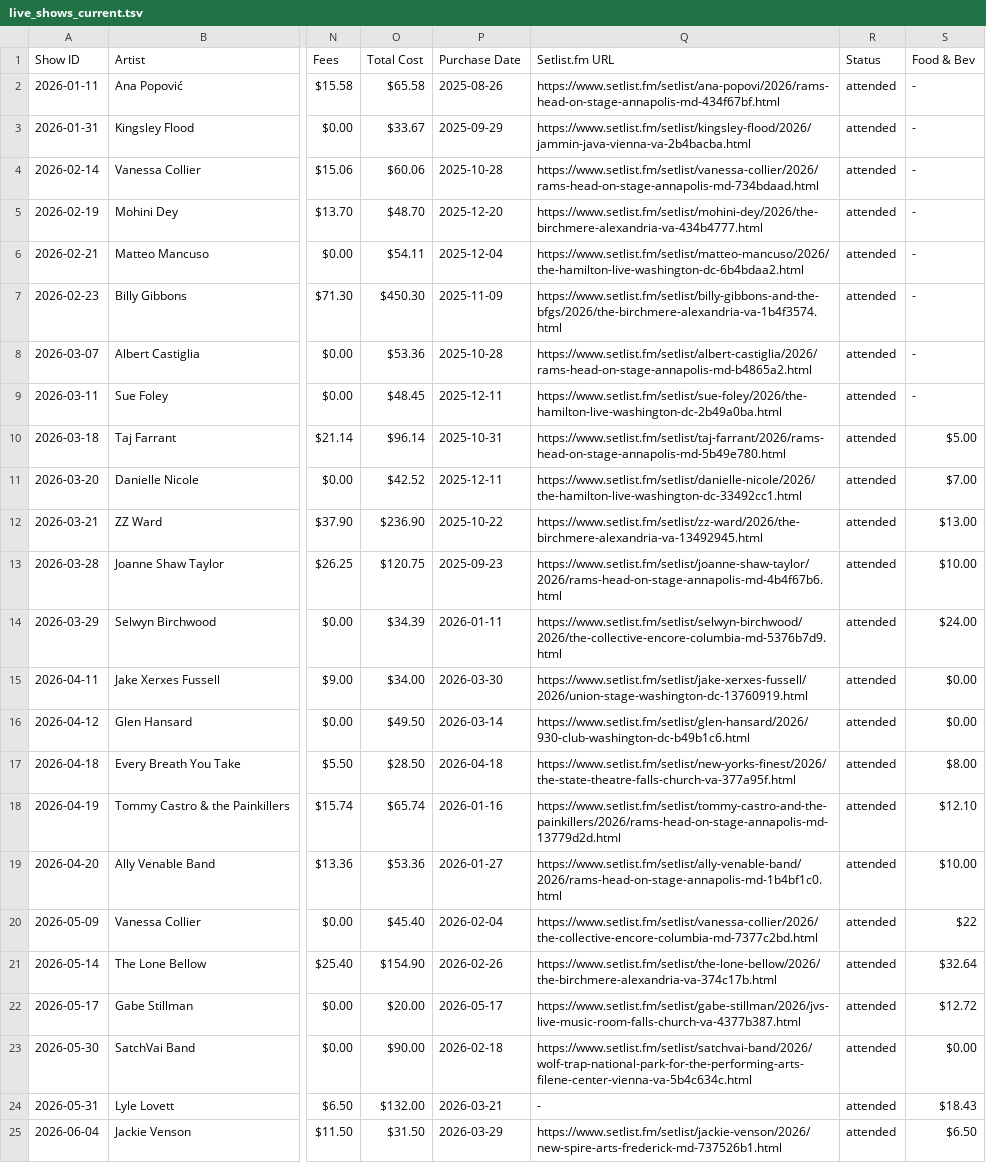
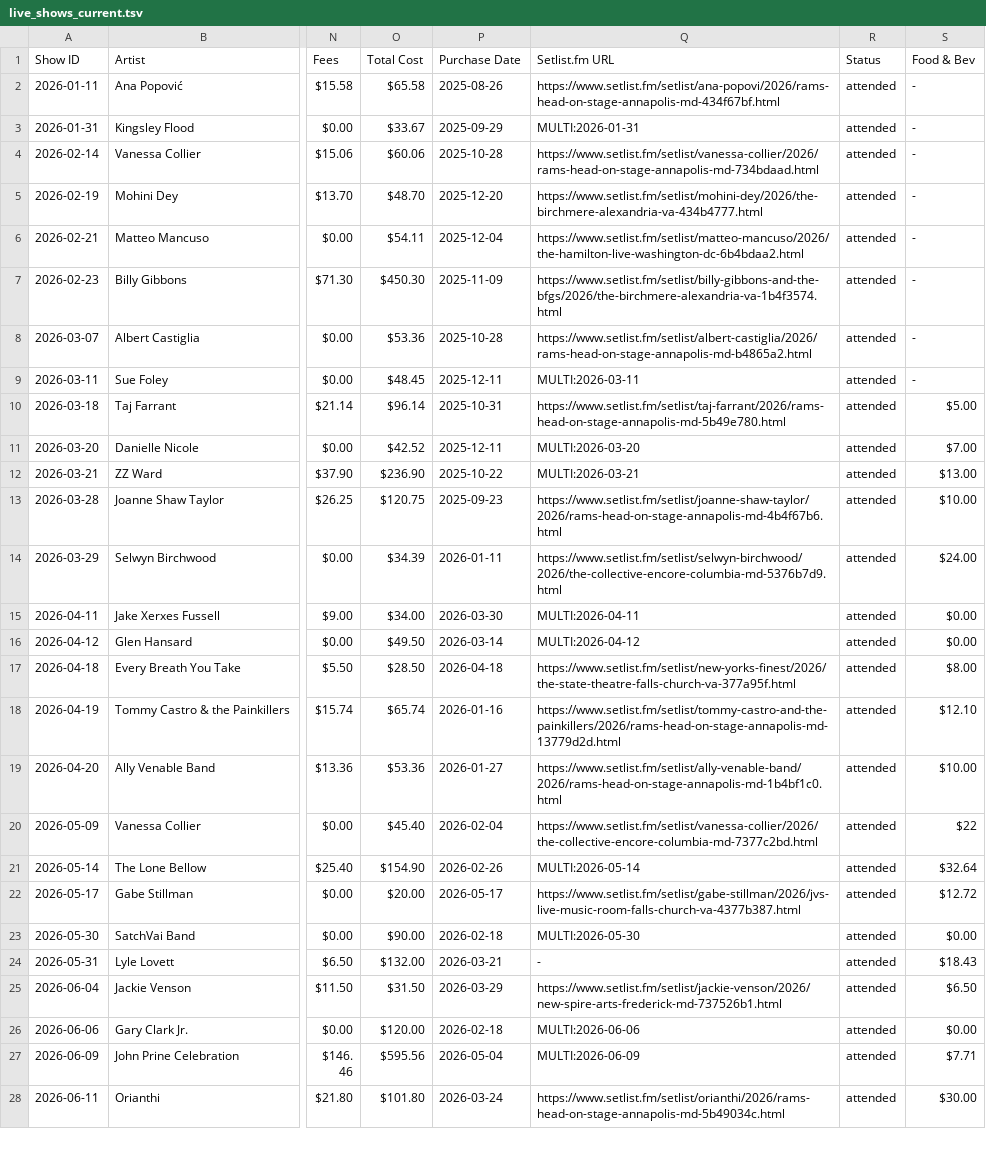
Before and after one commit to dan2bit/live-shows, a TSV file: live_shows_current.tsv, drawn as a sheet; only a part is shown, gaps mark what is left out; the shorter side is filled out with more unchanged rows; the diff names each change by its address in the sheet, - before the commit and + after, or states it on an @@ line.

Commit message:
live_shows_current.tsv: set col17 to MULTI:YYYY-MM-DD for 8 support-act shows (Kingsley Flood, Sue Foley, Danielle Nicole, ZZ Ward, Jake Xerxes Fussell, Glen Hansard, The Lone Bellow, SatchVai Band) per issue #45

```diff
--- a/live_shows_current.tsv
+++ b/live_shows_current.tsv
-Q3 (Setlist.fm URL): https://www.setlist.fm/setlist/kingsley-flood/2026/jammin-java-vienna-va-2b4bacba.html
+Q3 (Setlist.fm URL): MULTI:2026-01-31
-Q9 (Setlist.fm URL): https://www.setlist.fm/setlist/sue-foley/2026/the-hamilton-live-washington-dc-2b49a0ba.html
+Q9 (Setlist.fm URL): MULTI:2026-03-11
-Q11 (Setlist.fm URL): https://www.setlist.fm/setlist/danielle-nicole/2026/the-hamilton-live-washington-dc-33492cc1.html
+Q11 (Setlist.fm URL): MULTI:2026-03-20
-Q12 (Setlist.fm URL): https://www.setlist.fm/setlist/zz-ward/2026/the-birchmere-alexandria-va-13492945.html
+Q12 (Setlist.fm URL): MULTI:2026-03-21
-Q15 (Setlist.fm URL): https://www.setlist.fm/setlist/jake-xerxes-fussell/2026/union-stage-washington-dc-13760919.html
+Q15 (Setlist.fm URL): MULTI:2026-04-11
-Q16 (Setlist.fm URL): https://www.setlist.fm/setlist/glen-hansard/2026/930-club-washington-dc-b49b1c6.html
+Q16 (Setlist.fm URL): MULTI:2026-04-12
-Q21 (Setlist.fm URL): https://www.setlist.fm/setlist/the-lone-bellow/2026/the-birchmere-alexandria-va-374c17b.html
+Q21 (Setlist.fm URL): MULTI:2026-05-14
-Q23 (Setlist.fm URL): https://www.setlist.fm/setlist/satchvai-band/2026/wolf-trap-national-park-for-the-performing-arts-filene-center-vienna-va-5b4c634c.html
+Q23 (Setlist.fm URL): MULTI:2026-05-30
```
